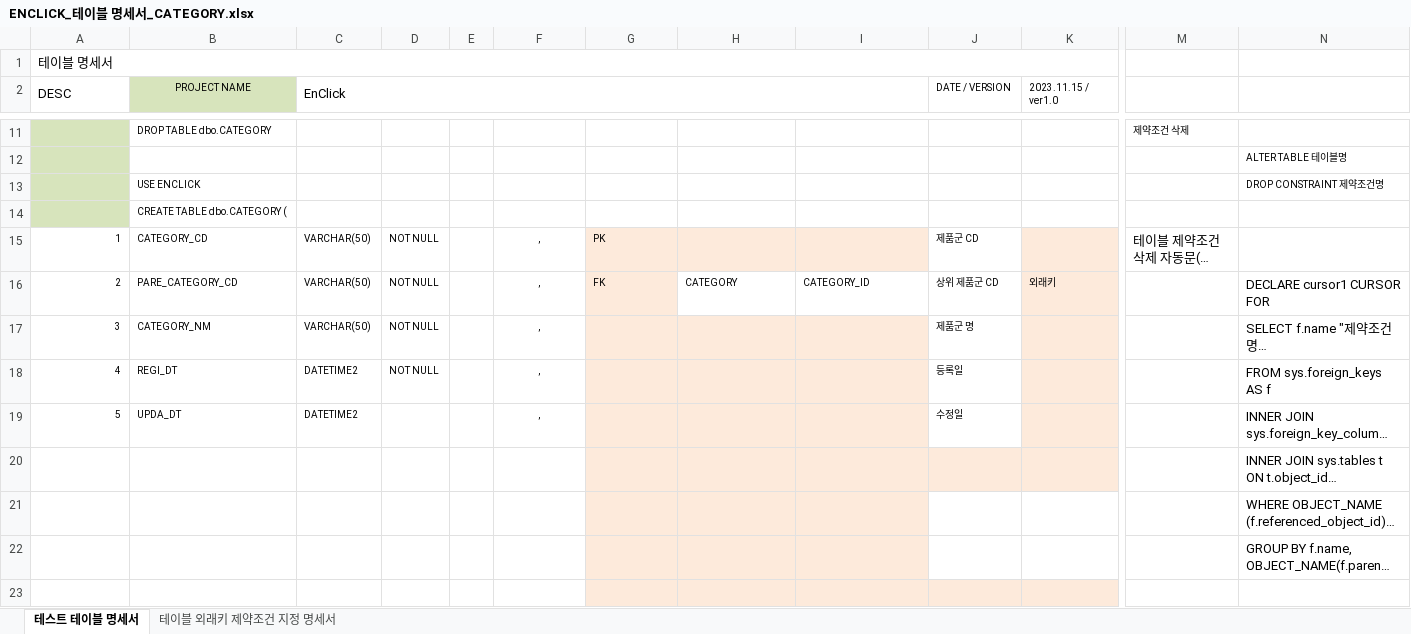
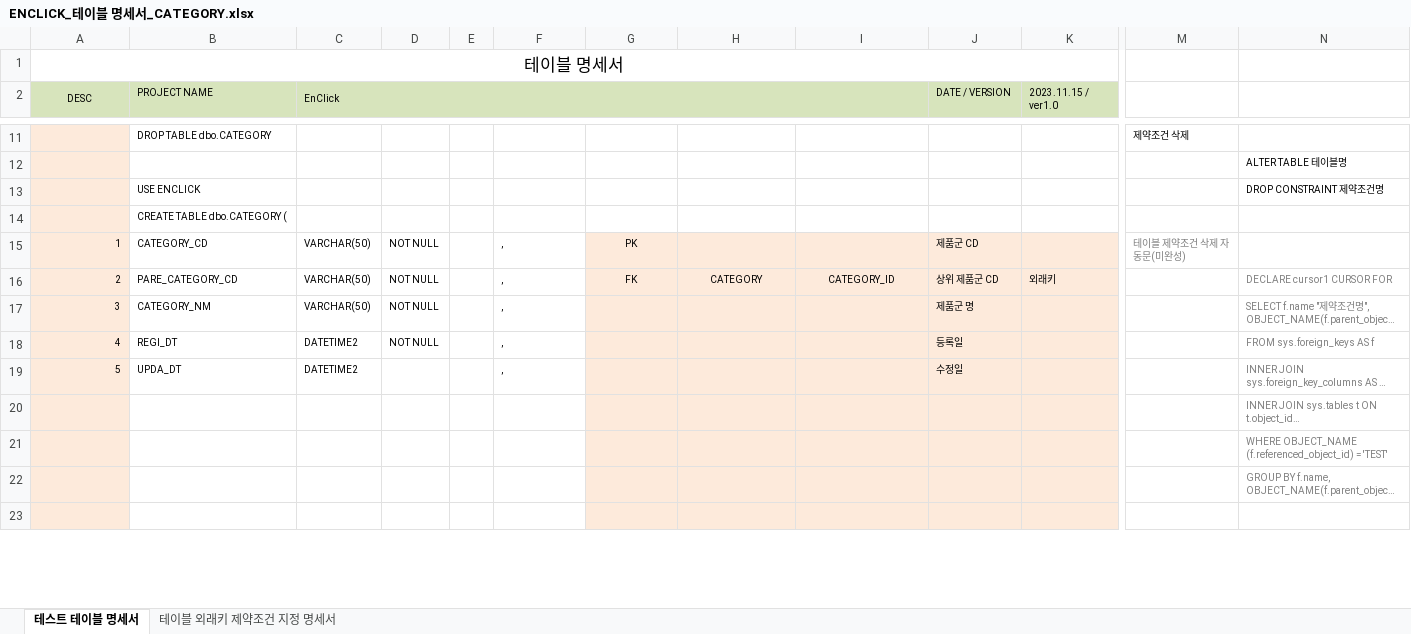
Before and after one commit to TurtleSwitch/EnClick-DOCU, an Excel workbook: DB Specification/ENCLICK_테이블 명세서_CATEGORY.xlsx, sheet 테스트 테이블 명세서, drawn as a sheet; only a part is shown, gaps mark what is left out; long unchanged cells end in …; values as stored, in another font and other column widths than the file's, no borders; the diff covers the shown part only; the diff names each change by its address in the sheet, - before the commit and + after, or states it on an @@ line.

```diff
--- a/DB Specification/ENCLICK_테이블 명세서_CATEGORY.xlsx (sheet 테스트 테이블 명세서)
+++ b/DB Specification/ENCLICK_테이블 명세서_CATEGORY.xlsx (sheet 테스트 테이블 명세서)
-A1:A2 alignment: left
+A1:A2 alignment: center
@@ A1 text size: larger @@
-A2 fill: none
+A2 fill: #D7E4BC, text size: smaller
-B2 alignment: center
+B2 alignment: left
-C2:K2 fill: none
+C2:K2 fill: #D7E4BC
@@ C2 text size: smaller @@
-A11:A14 fill: #D7E4BC
+A11:A14 fill: #FDEADB
-A15:A23 fill: none
+A15:A23 fill: #FDEADB
-F15:F19 alignment: center
+F15:F19 alignment: left
-G15 alignment: left
+G15 alignment: center
-J15 fill: none
+J15 fill: #FDEADB
@@ M15 text size: smaller, text colour: black → #7F7F7F @@
-G16:I16 alignment: left
+G16:I16 alignment: center
-H16:J16 fill: none
+H16:J16 fill: #FDEADB
@@ N16:N22 text size: smaller, text colour: black → #7F7F7F @@
-J17:J19 fill: none
+J17:J19 fill: #FDEADB
-J21:K22 fill: none
+J21:K22 fill: #FDEADB
```
Also changed, not shown: cell formats elsewhere in this sheet, sheet 테이블 외래키 제약조건 지정 명세서, DB Specification/ENCLICK_테이블 명세서_LIKEY.xlsx, DB Specification/ENCLICK_테이블 명세서_OPTION_MAPPING.xlsx, 9 other files.
